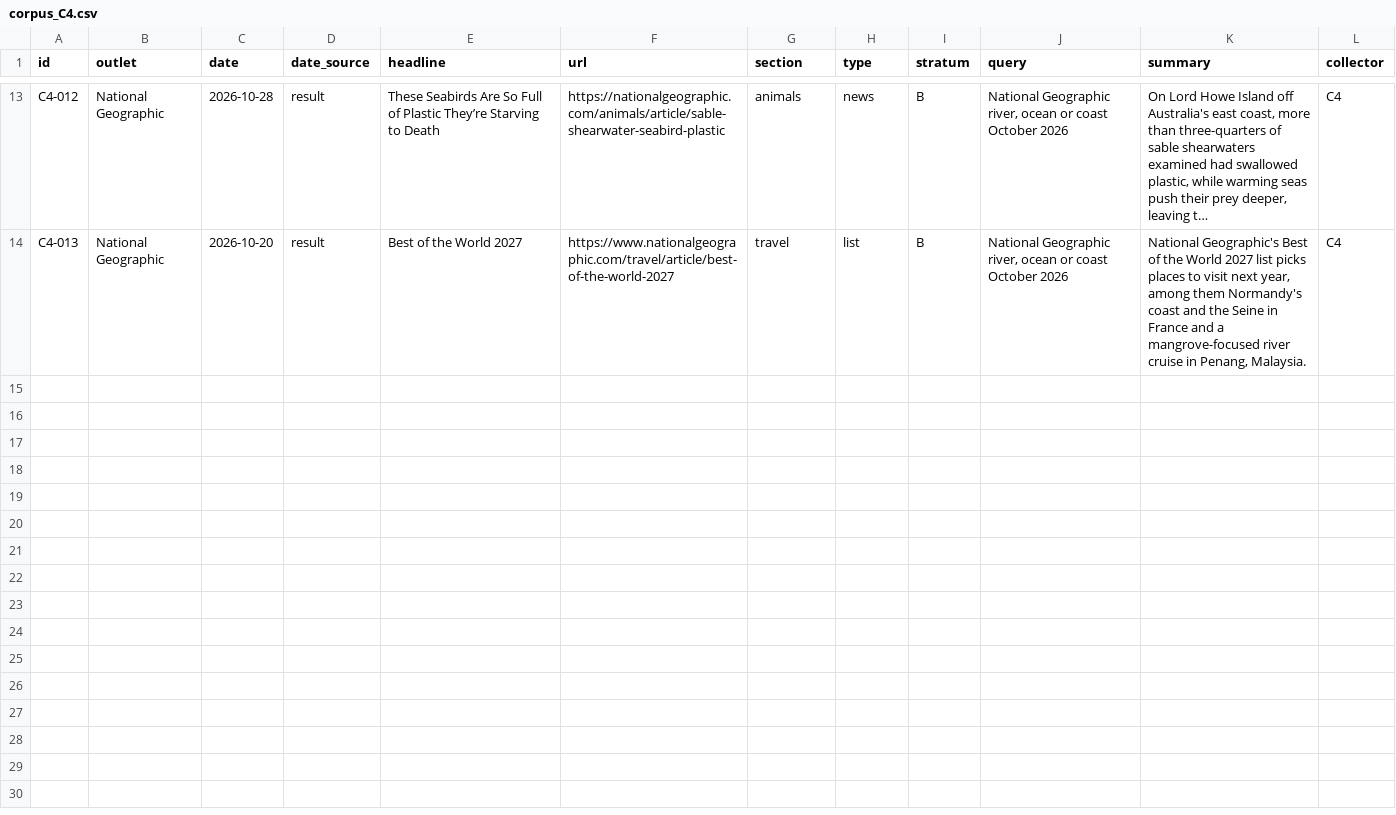
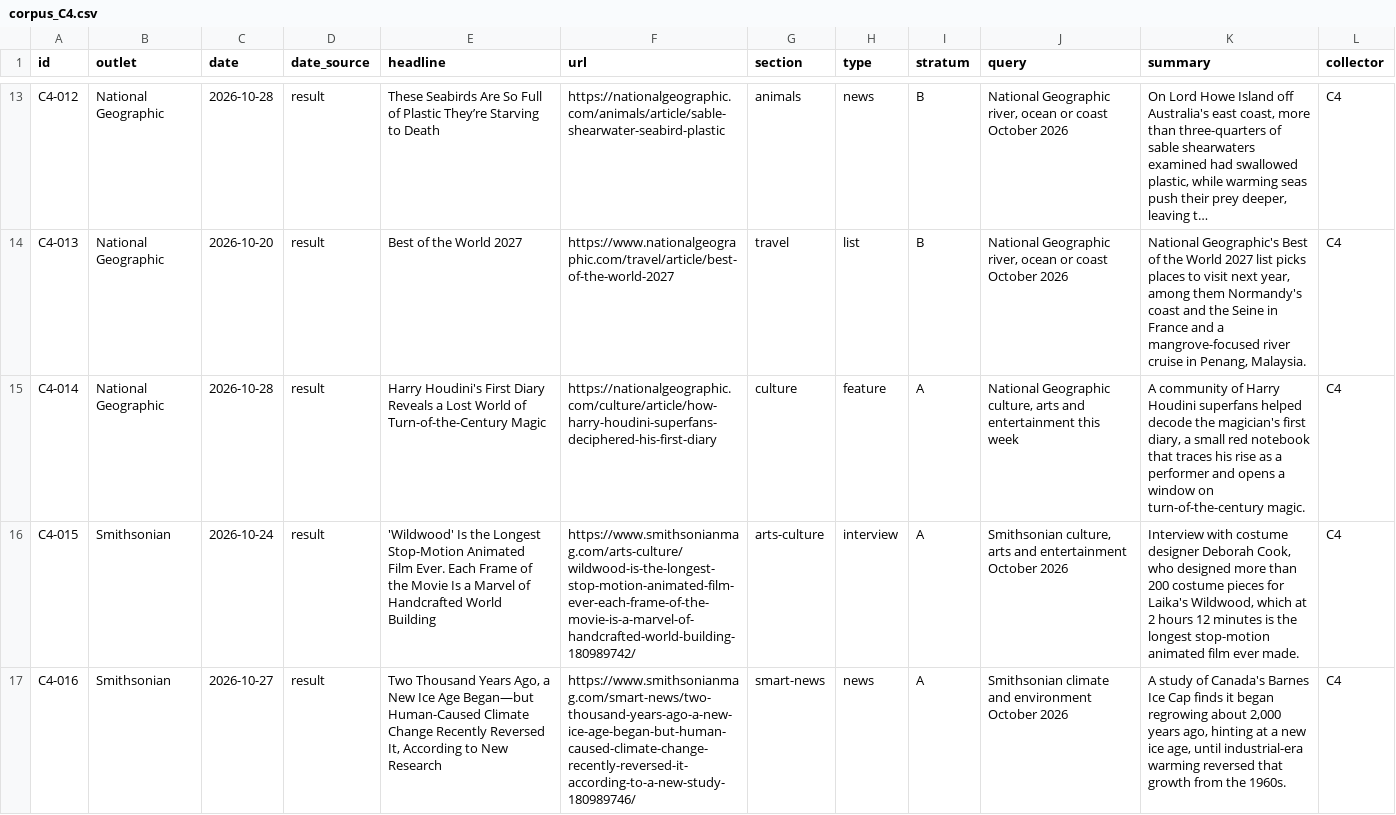
Before and after one commit to devilsanek1/Test-, a CSV file: video/docs/studies/2026-10-28_city_posters/journals/parts/corpus_C4.csv, drawn as a sheet; only a part is shown, gaps mark what is left out; long unchanged cells end in …; the diff covers the shown part only; the diff names each change by its address in the sheet, - before the commit and + after, or states it on an @@ line.

```diff
--- a/video/docs/studies/2026-10-28_city_posters/journals/parts/corpus_C4.csv
+++ b/video/docs/studies/2026-10-28_city_posters/journals/parts/corpus_C4.csv
+row 15: C4-014 | National Geographic | 2026-10-28 | result | Harry Houdini's First Diary Reveals a Lost World of Turn-of-the-Century Magic | https://nationalgeographic.com/culture/article/how-harry-houdini-superfans-deciphered-his-first-diary | culture | feature | A | National Geographic culture, arts and entertainment this week | A community of Harry Houdini superfans helped decode the magician's first diary, a small red notebook that traces his rise as a performer and opens a window on turn-of-the-century magic. | C4
+row 16: C4-015 | Smithsonian | 2026-10-24 | result | 'Wildwood' Is the Longest Stop-Motion Animated Film Ever. Each Frame of the Movie Is a Marvel of Handcrafted World Building | https://www.smithsonianmag.com/arts-culture/wildwood-is-the-longest-stop-motion-animated-film-ever-each-frame-of-the-movie-is-a-marvel-of-handcrafted-world-building-180989742/ | arts-culture | interview | A | Smithsonian culture, arts and entertainment October 2026 | Interview with costume designer Deborah Cook, who designed more than 200 costume pieces for Laika's Wildwood, which at 2 hours 12 minutes is the longest stop-motion animated film ever made. | C4
+row 17: C4-016 | Smithsonian | 2026-10-27 | result | Two Thousand Years Ago, a New Ice Age Began—but Human-Caused Climate Change Recently Reversed It, According to New Research | https://www.smithsonianmag.com/smart-news/two-thousand-years-ago-a-new-ice-age-began-but-human-caused-climate-change-recently-reversed-it-according-to-a-new-study-180989746/ | smart-news | news | A | Smithsonian climate and environment October 2026 | A study of Canada's Barnes Ice Cap finds it began regrowing about 2,000 years ago, hinting at a new ice age, until industrial-era warming reversed that growth from the 1960s. | C4
```
Also changed, not shown: 2 added rows and 3 edited cells elsewhere in this file, 6 other files.
